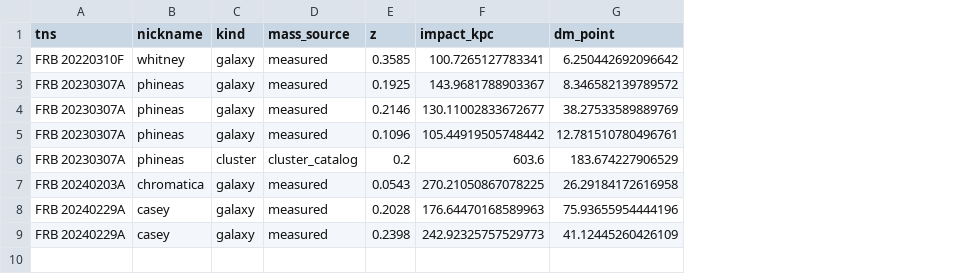
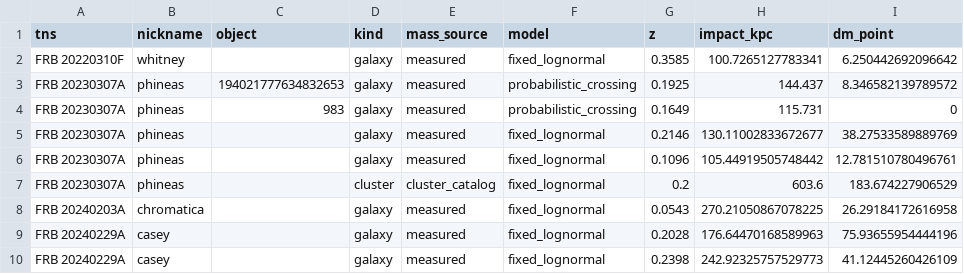
Before and after one commit to jakobtfaber/Faber2026, a CSV file: scripts/dm_budget_intervening_systems.csv, drawn as a sheet; addresses are those after the commit; the diff names each change by its address in the sheet, - before the commit and + after, or states it on an @@ line.

Commit message:
foreground: apply probabilistic Phineas budget

```diff
--- a/scripts/dm_budget_intervening_systems.csv
+++ b/scripts/dm_budget_intervening_systems.csv
+column C (object), row 3: 194021777634832653
+column F (model), rows 2-3: fixed_lognormal | probabilistic_crossing; rows 5-10: all fixed_lognormal
-H3 (impact_kpc): 143.9681788903367
+H3 (impact_kpc): 144.437
+row 4: FRB 20230307A | phineas | 983 | galaxy | measured | probabilistic_crossing | 0.1649 | 115.731 | 0
```
Also changed, not shown: scripts/dm_budget_uncertainty.csv, 11 other files.
